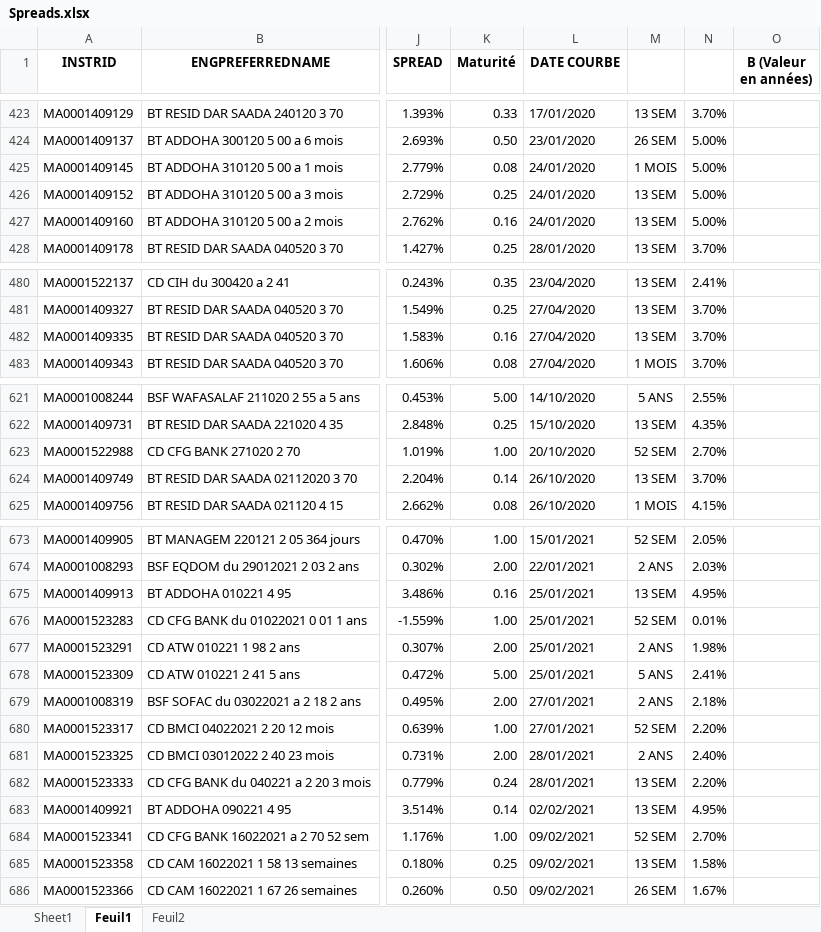
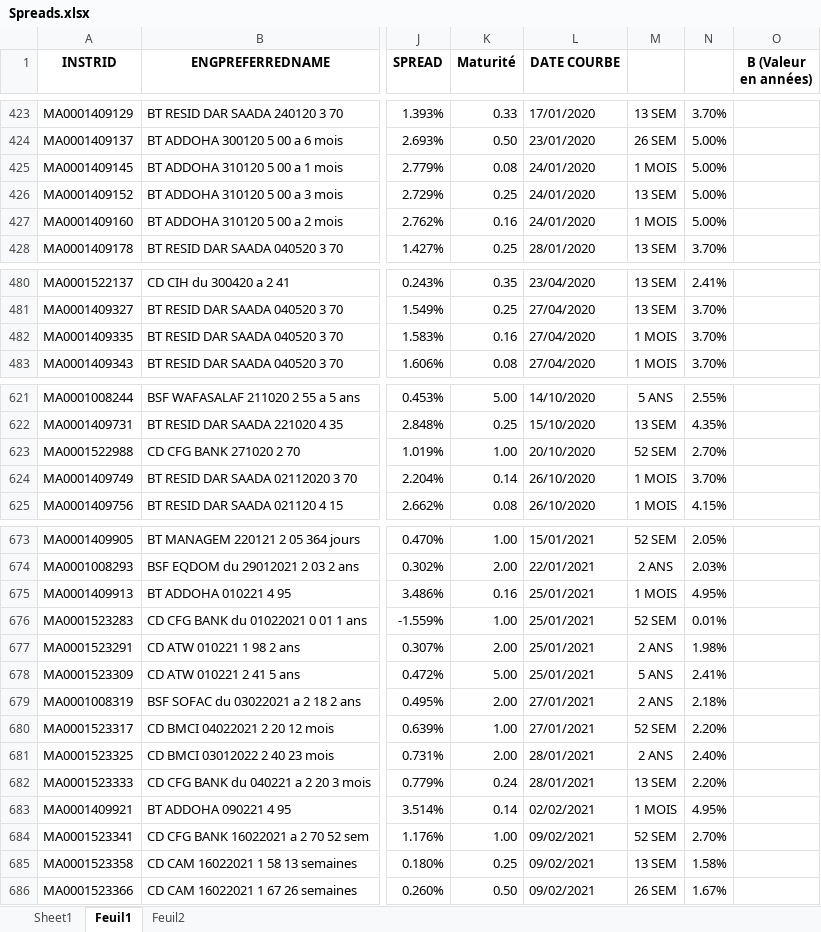
Before and after one commit to MohammedIB/ACM_SPREAD, an Excel workbook: Spreads.xlsx, sheet Feuil1, drawn as a sheet; only a part is shown, gaps mark what is left out; values as stored, in another font and other column widths than the file's, no borders; the diff covers the shown part only; the diff names each change by its address in the sheet, - before the commit and + after, or states it on an @@ line.

```diff
--- a/Spreads.xlsx (sheet Feuil1)
+++ b/Spreads.xlsx (sheet Feuil1)
-M427: 13 SEM
+M427: 1 MOIS
-M482: 13 SEM
+M482: 1 MOIS
-M624: 13 SEM
+M624: 1 MOIS
-M675: 13 SEM
+M675: 1 MOIS
-M683: 13 SEM
+M683: 1 MOIS
```
Also changed, not shown: 18 edited cells elsewhere in this sheet, sheet Sheet1, sheet Feuil2.
